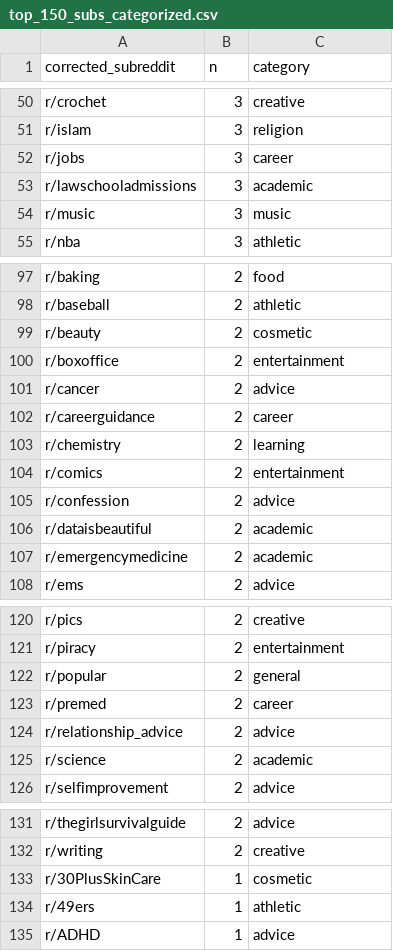
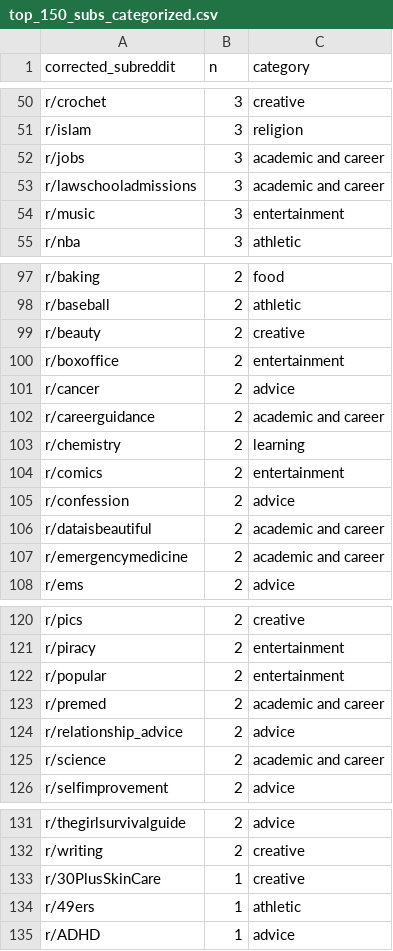
Before and after one commit to thelexiconlab/fluency-individual-variance, a CSV file: Analysis/top_150_subs_categorized.csv, drawn as a sheet; only a part is shown, gaps mark what is left out; the diff covers the shown part only.

```diff
--- a/Analysis/top_150_subs_categorized.csv
+++ b/Analysis/top_150_subs_categorized.csv
@@ -51,5 +51,5 @@ r/crochet,3,creative
 r/islam,3,religion
-r/jobs,3,career
-r/lawschooladmissions,3,academic
-r/music,3,music
+r/jobs,3,academic and career
+r/lawschooladmissions,3,academic and career
+r/music,3,entertainment
 r/nba,3,athletic
@@ -98,6 +98,6 @@ r/baking,2,food
 r/baseball,2,athletic
-r/beauty,2,cosmetic
+r/beauty,2,creative
 r/boxoffice,2,entertainment
 r/cancer,2,advice
-r/careerguidance,2,career
+r/careerguidance,2,academic and career
 r/chemistry,2,learning
@@ -105,4 +105,4 @@ r/comics,2,entertainment
 r/confession,2,advice
-r/dataisbeautiful,2,academic
-r/emergencymedicine,2,academic
+r/dataisbeautiful,2,academic and career
+r/emergencymedicine,2,academic and career
 r/ems,2,advice
@@ -121,6 +121,6 @@ r/pics,2,creative
 r/piracy,2,entertainment
-r/popular,2,general
-r/premed,2,career
+r/popular,2,entertainment
+r/premed,2,academic and career
 r/relationship_advice,2,advice
-r/science,2,academic
+r/science,2,academic and career
 r/selfimprovement,2,advice
@@ -132,3 +132,3 @@ r/thegirlsurvivalguide,2,advice
 r/writing,2,creative
-r/30PlusSkinCare,1,cosmetic
+r/30PlusSkinCare,1,creative
 r/49ers,1,athletic
```
Also changed, not shown: 16 edited cells elsewhere in this file, 1 other file.
